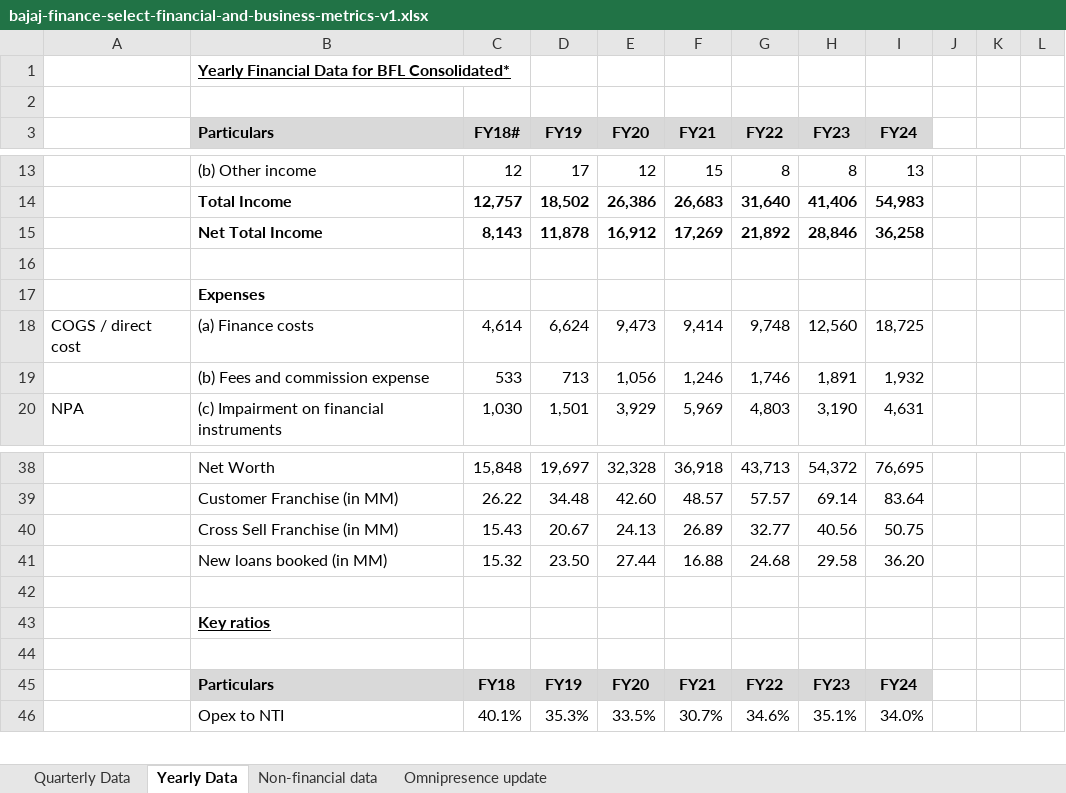
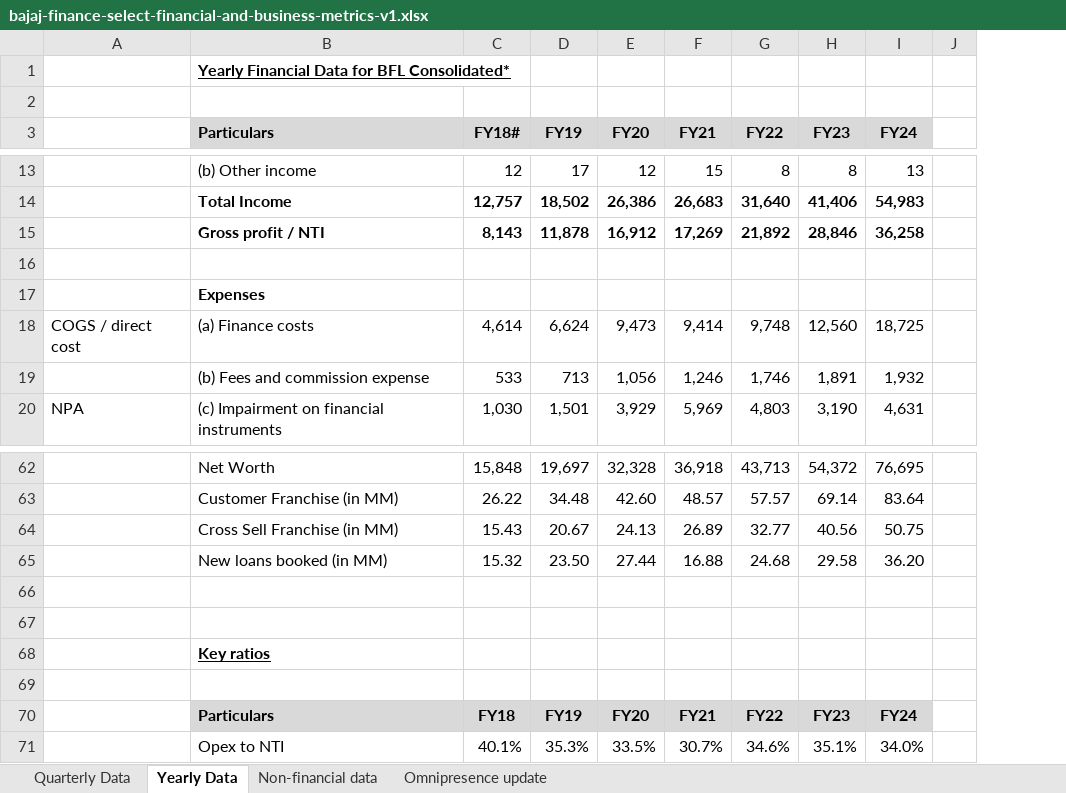
Before and after one commit to complete-dope/fin-models, an Excel workbook: bajaj-finance-select-financial-and-business-metrics-v1.xlsx, sheet Yearly Data, drawn as a sheet; only a part is shown, gaps mark what is left out; values as stored, in another font and other column widths than the file's, no borders; removed rows and columns are numbered as before the commit, all else as after; the diff covers the shown part only; the diff names each change by its address in the sheet, - before the commit and + after, or states it on an @@ line.

```diff
--- a/bajaj-finance-select-financial-and-business-metrics-v1.xlsx (sheet Yearly Data)
+++ b/bajaj-finance-select-financial-and-business-metrics-v1.xlsx (sheet Yearly Data)
-column J, empty
-column K, empty
-column L, empty
+column J, empty
-B15 (Particulars): Net Total Income
+B15 (Particulars): Gross profit / NTI
+row 67: (empty)
```
Also changed, not shown: 31 added rows and 3 edited cells elsewhere in this sheet, formulas that keep their value, NBFC.xlsx.
